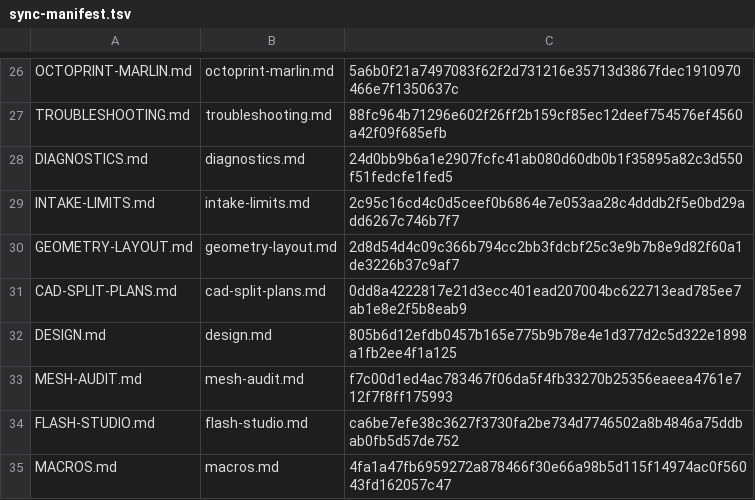
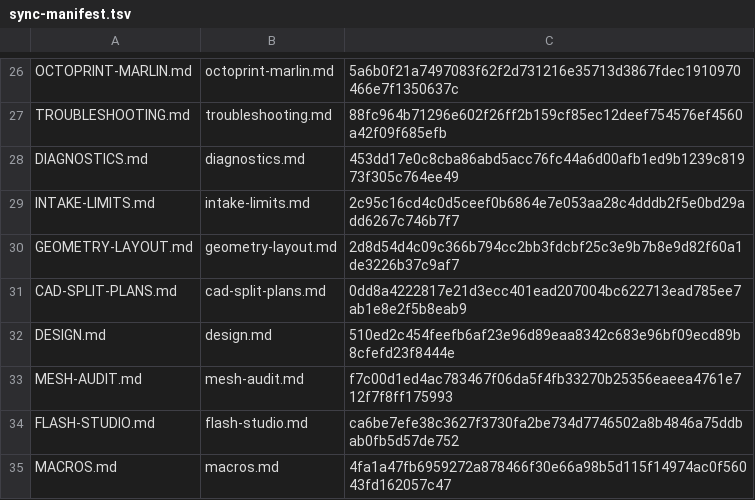
Before and after one commit to catduckgnaf/print-handy-docs, a TSV file: scripts/sync-manifest.tsv, drawn as a sheet; only a part is shown, gaps mark what is left out; the diff covers the shown part only.

```diff
--- a/scripts/sync-manifest.tsv
+++ b/scripts/sync-manifest.tsv
@@ -27,3 +27,3 @@ OCTOPRINT-MARLIN.md	octoprint-marlin.md	5a6b0f21a7497083f62f2d731216e35713d3867f
 TROUBLESHOOTING.md	troubleshooting.md	88fc964b71296e602f26ff2b159cf85ec12deef754576ef4560a42f09f685efb
-DIAGNOSTICS.md	diagnostics.md	24d0bb9b6a1e2907fcfc41ab080d60db0b1f35895a82c3d550f51fedcfe1fed5
+DIAGNOSTICS.md	diagnostics.md	453dd17e0c8cba86abd5acc76fc44a6d00afb1ed9b1239c81973f305c764ee49
 INTAKE-LIMITS.md	intake-limits.md	2c95c16cd4c0d5ceef0b6864e7e053aa28c4dddb2f5e0bd29add6267c746b7f7
@@ -31,3 +31,3 @@ GEOMETRY-LAYOUT.md	geometry-layout.md	2d8d54d4c09c366b794cc2bb3fdcbf25c3e9b7b8e9
 CAD-SPLIT-PLANS.md	cad-split-plans.md	0dd8a4222817e21d3ecc401ead207004bc622713ead785ee7ab1e8e2f5b8eab9
-DESIGN.md	design.md	805b6d12efdb0457b165e775b9b78e4e1d377d2c5d322e1898a1fb2ee4f1a125
+DESIGN.md	design.md	510ed2c454feefb6af23e96d89eaa8342c683e96bf09ecd89b8cfefd23f8444e
 MESH-AUDIT.md	mesh-audit.md	f7c00d1ed4ac783467f06da5f4fb33270b25356eaeea4761e712f7f8ff175993
```
Also changed, not shown: 1 added row and 12 edited cells elsewhere in this file, 16 other files.
